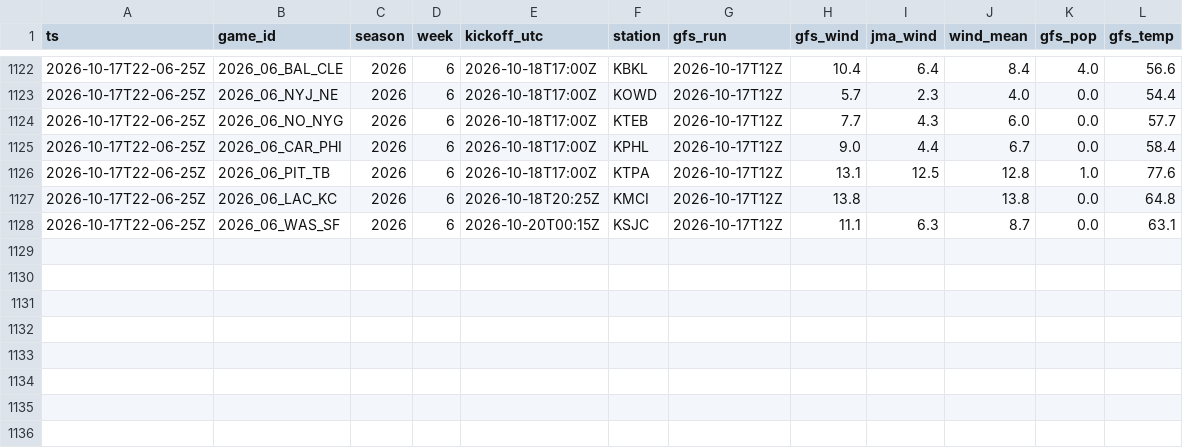
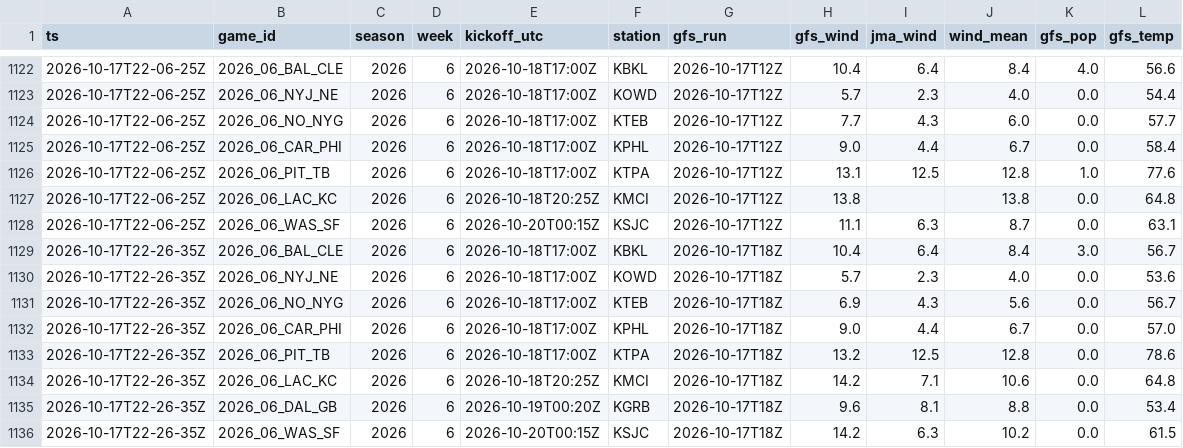
Before and after one commit to MattFos18/nfl-model, a CSV file: data/weather/wind_live.csv, drawn as a sheet; only a part is shown, gaps mark what is left out.

```diff
--- a/data/weather/wind_live.csv
+++ b/data/weather/wind_live.csv
@@ -1128 +1128,9 @@ ts,game_id,season,week,kickoff_utc,station,gfs_run,gfs_wind,jma_wind,wind_mean,g
 2026-10-17T22-06-25Z,2026_06_WAS_SF,2026,6,2026-10-20T00:15Z,KSJC,2026-10-17T12Z,11.1,6.3,8.7,0.0,63.1
+2026-10-17T22-26-35Z,2026_06_BAL_CLE,2026,6,2026-10-18T17:00Z,KBKL,2026-10-17T18Z,10.4,6.4,8.4,3.0,56.7
+2026-10-17T22-26-35Z,2026_06_NYJ_NE,2026,6,2026-10-18T17:00Z,KOWD,2026-10-17T18Z,5.7,2.3,4.0,0.0,53.6
+2026-10-17T22-26-35Z,2026_06_NO_NYG,2026,6,2026-10-18T17:00Z,KTEB,2026-10-17T18Z,6.9,4.3,5.6,0.0,56.7
+2026-10-17T22-26-35Z,2026_06_CAR_PHI,2026,6,2026-10-18T17:00Z,KPHL,2026-10-17T18Z,9.0,4.4,6.7,0.0,57.0
+2026-10-17T22-26-35Z,2026_06_PIT_TB,2026,6,2026-10-18T17:00Z,KTPA,2026-10-17T18Z,13.2,12.5,12.8,0.0,78.6
+2026-10-17T22-26-35Z,2026_06_LAC_KC,2026,6,2026-10-18T20:25Z,KMCI,2026-10-17T18Z,14.2,7.1,10.6,0.0,64.8
+2026-10-17T22-26-35Z,2026_06_DAL_GB,2026,6,2026-10-19T00:20Z,KGRB,2026-10-17T18Z,9.6,8.1,8.8,0.0,53.4
+2026-10-17T22-26-35Z,2026_06_WAS_SF,2026,6,2026-10-20T00:15Z,KSJC,2026-10-17T18Z,14.2,6.3,10.2,0.0,61.5
```
Also changed, not shown: data/lines/splits_consensus_log.csv, data/lines/splits_latest.csv, 20 other files.
